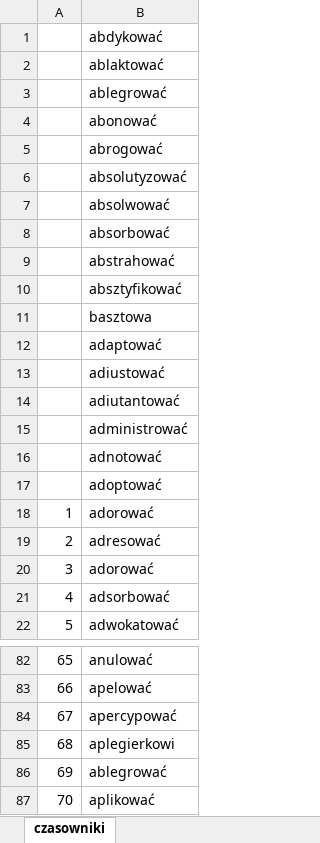
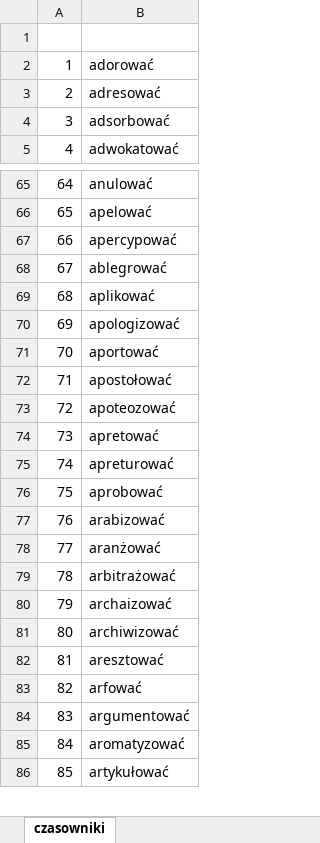
Before and after one commit to jaroslawdrzaszcz/cw5_nai, an Excel workbook: czasowniki/czasowniki.xlsx, sheet czasowniki, drawn as a sheet; only a part is shown, gaps mark what is left out; the shorter side is filled out with more unchanged rows; values as stored, in another font and other column widths than the file's, no borders; removed rows and columns are numbered as before the commit, all else as after; the diff covers the shown part only; the diff names each change by its address in the sheet, - before the commit and + after, or states it on an @@ line.

```diff
--- a/czasowniki/czasowniki.xlsx (sheet czasowniki)
+++ b/czasowniki/czasowniki.xlsx (sheet czasowniki)
-B1: abdykować
+B1: (empty)
-row 2:  | ablaktować
-row 3:  | ablegrować
-row 4:  | abonować
-row 5:  | abrogować
-row 6:  | absolutyzować
-row 7:  | absolwować
-row 8:  | absorbować
-row 9:  | abstrahować
-row 10:  | absztyfikować
-row 11:  | basztowa
-row 12:  | adaptować
-row 13:  | adiustować
-row 14:  | adiutantować
-row 15:  | administrować
-row 16:  | adnotować
-row 17:  | adoptować
-row 20: 3 | adorować
@@ column A renumbered between rows 4 and 173 @@
-row 85: 68 | aplegierkowi
```
Also changed, not shown: 1 edited cell elsewhere in this sheet, 6 other files.
